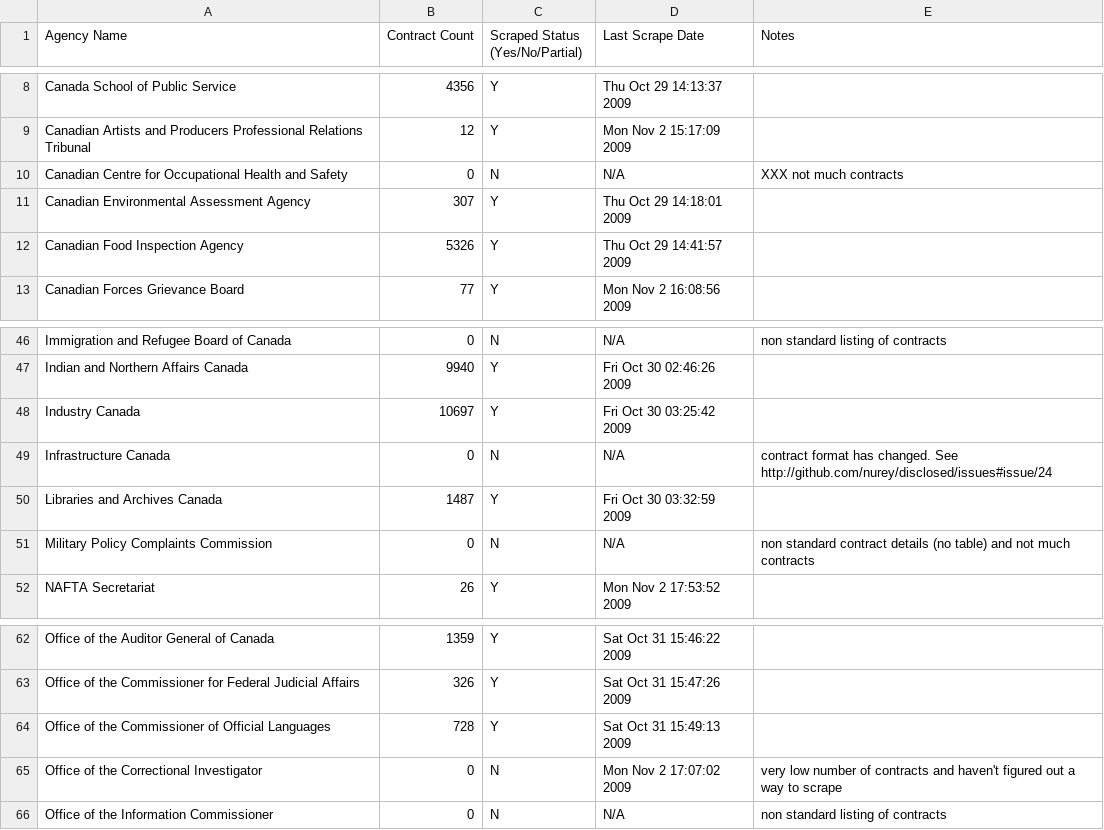
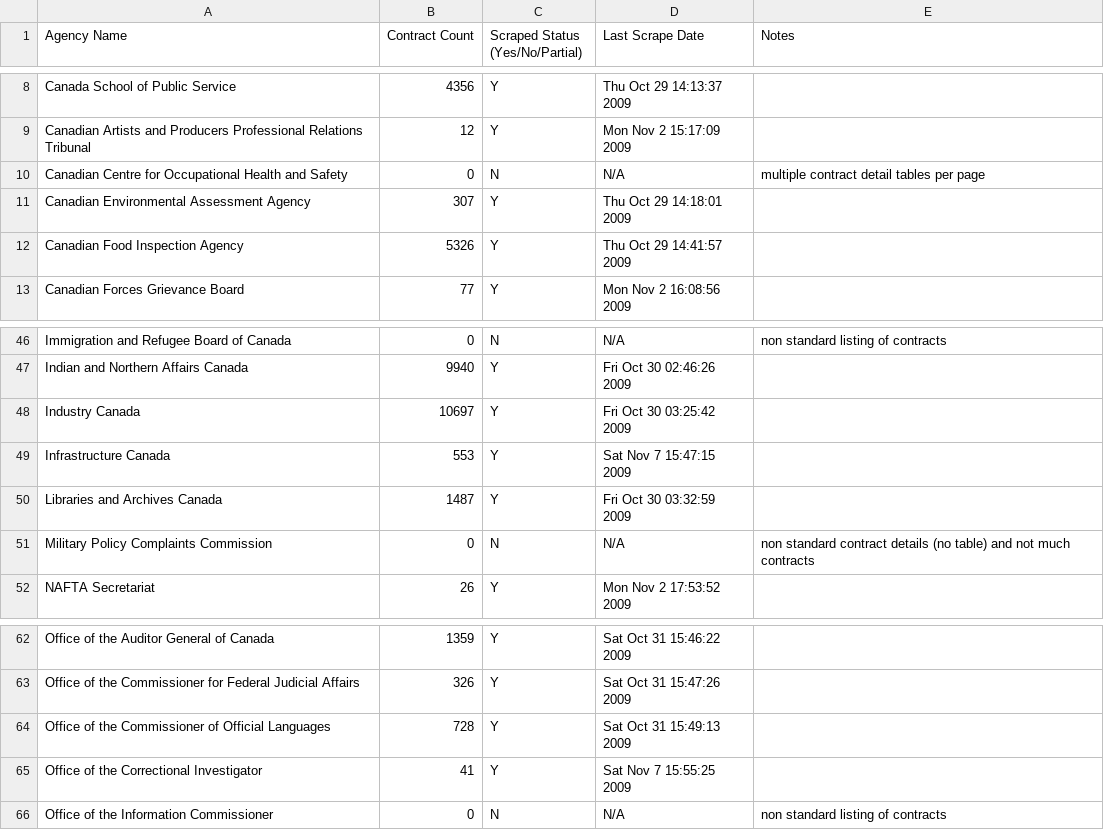
Before and after one commit to nurey/disclosed, a CSV file: scraper/report.csv, drawn as a sheet; only a part is shown, gaps mark what is left out.

Commit message:
updated scraper for Infrastructure Canada, Office of the Correctional Investigator. closes issue #24.

```diff
--- a/scraper/report.csv
+++ b/scraper/report.csv
@@ -9,3 +9,3 @@
 "Canadian Artists and Producers Professional Relations Tribunal",12,Y,"Mon Nov  2 15:17:09 2009",
-"Canadian Centre for Occupational Health and Safety",0,N,N/A,"XXX not much contracts"
+"Canadian Centre for Occupational Health and Safety",0,N,N/A,"multiple contract detail tables per page"
 "Canadian Environmental Assessment Agency",307,Y,"Thu Oct 29 14:18:01 2009",
@@ -48,3 +48,3 @@
 "Industry Canada",10697,Y,"Fri Oct 30 03:25:42 2009",
-"Infrastructure Canada",0,N,N/A,"contract format has changed. See http://github.com/nurey/disclosed/issues#issue/24"
+"Infrastructure Canada",553,Y,"Sat Nov  7 15:47:15 2009",
 "Libraries and Archives Canada",1487,Y,"Fri Oct 30 03:32:59 2009",
@@ -64,3 +64,3 @@
 "Office of the Commissioner of Official Languages",728,Y,"Sat Oct 31 15:49:13 2009",
-"Office of the Correctional Investigator",0,N,"Mon Nov  2 17:07:02 2009","very low number of contracts and haven't figured out a way to scrape"
+"Office of the Correctional Investigator",41,Y,"Sat Nov  7 15:55:25 2009",
 "Office of the Information Commissioner",0,N,N/A,"non standard listing of contracts"
```
Also changed, not shown: 7 other files.
